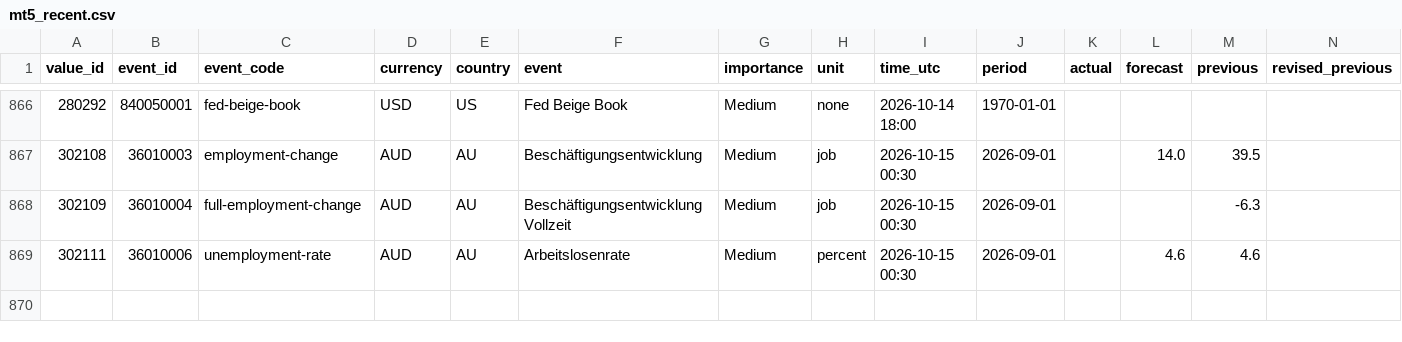
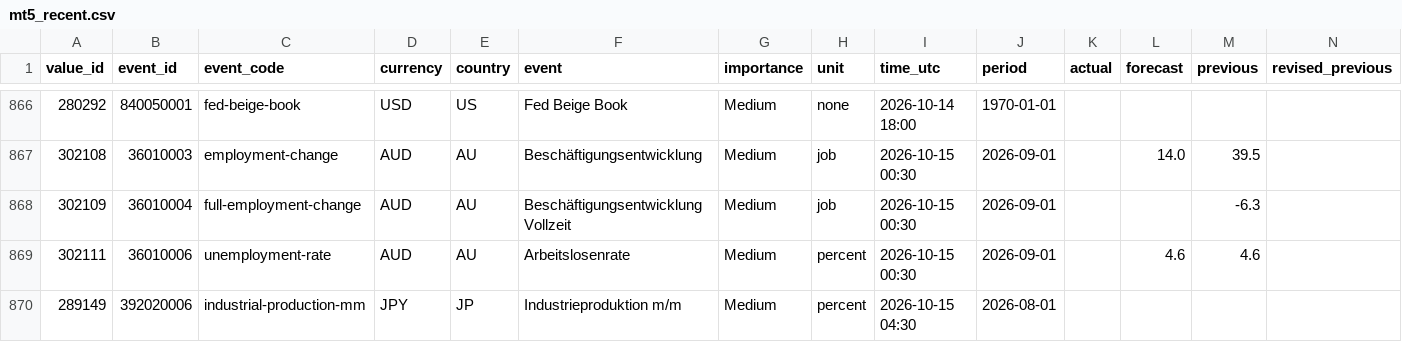
Before and after one commit to MazohFX/taco-strategy-lab, a CSV file: data/macro_calendar/mt5_recent.csv, drawn as a sheet; only a part is shown, gaps mark what is left out; rows hold the shown columns only; the diff names each change by its address in the sheet, - before the commit and + after, or states it on an @@ line.

```diff
--- a/data/macro_calendar/mt5_recent.csv
+++ b/data/macro_calendar/mt5_recent.csv
+row 870: 289149 | 392020006 | industrial-production-mm | JPY | JP | Industrieproduktion m/m | Medium | percent | 2026-10-15 04:30 | 2026-08-01
```
Also changed, not shown: 1 other file.
